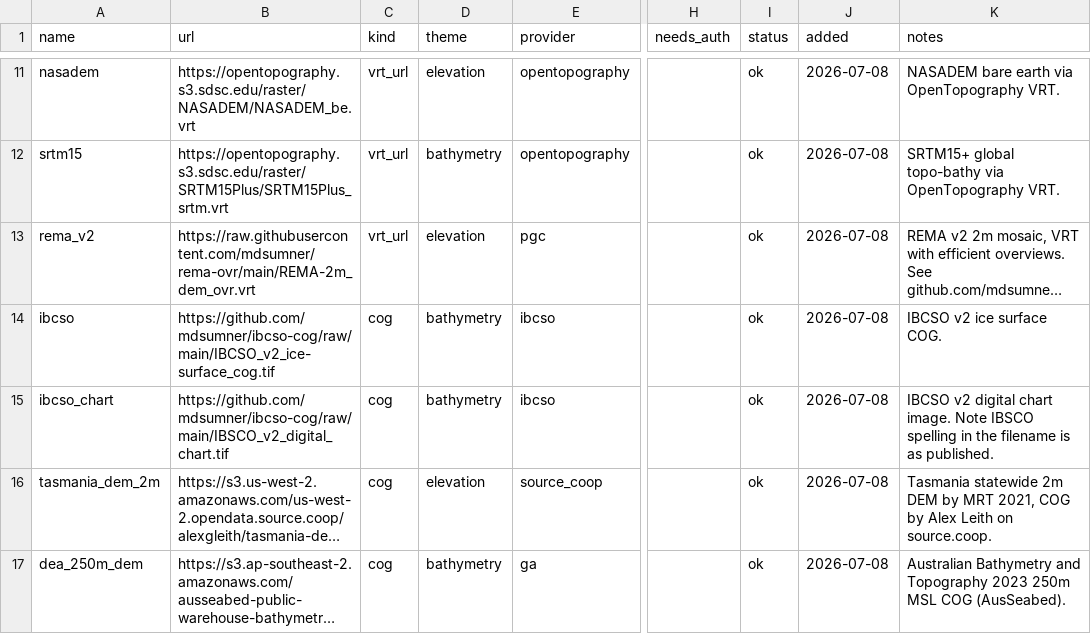
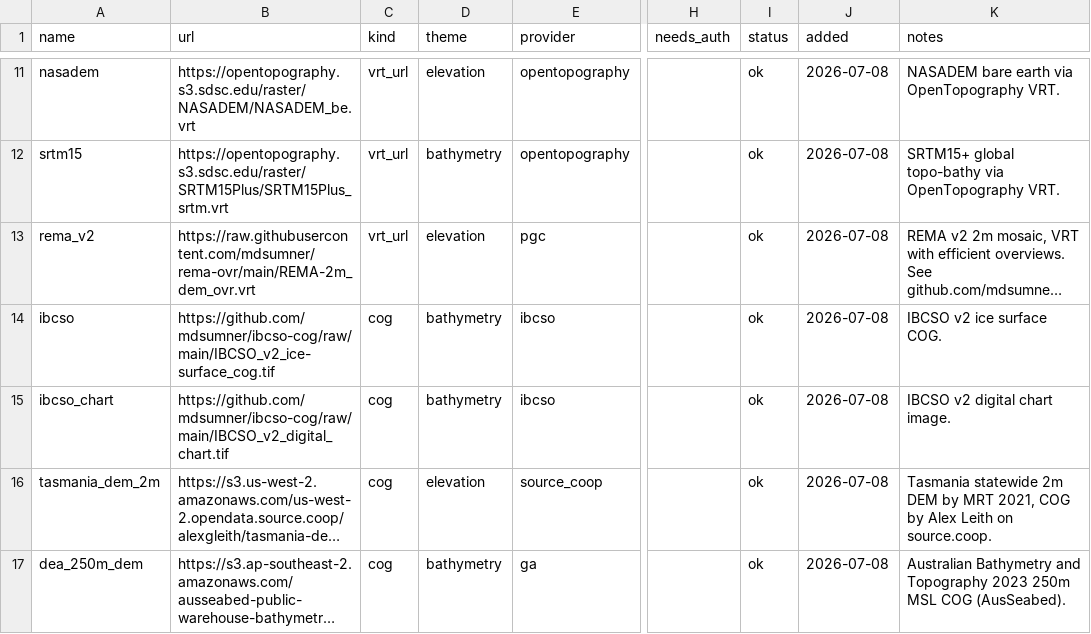
Before and after one commit to hypertidy/sds, a CSV file: inst/extdata/sds-registry.csv, drawn as a sheet; only a part is shown, gaps mark what is left out; long unchanged cells end in …; the diff names each change by its address in the sheet, - before the commit and + after, or states it on an @@ line.

```diff
--- a/inst/extdata/sds-registry.csv
+++ b/inst/extdata/sds-registry.csv
-B15 (url): https://github.com/mdsumner/ibcso-cog/raw/main/IBSCO_v2_digital_chart.tif
+B15 (url): https://github.com/mdsumner/ibcso-cog/raw/main/IBCSO_v2_digital_chart.tif
-K15 (notes): …chart image. Note IBSCO spelling in the filename is as published.
+K15 (notes): …chart image.
```
Also changed, not shown: 8 other files.
